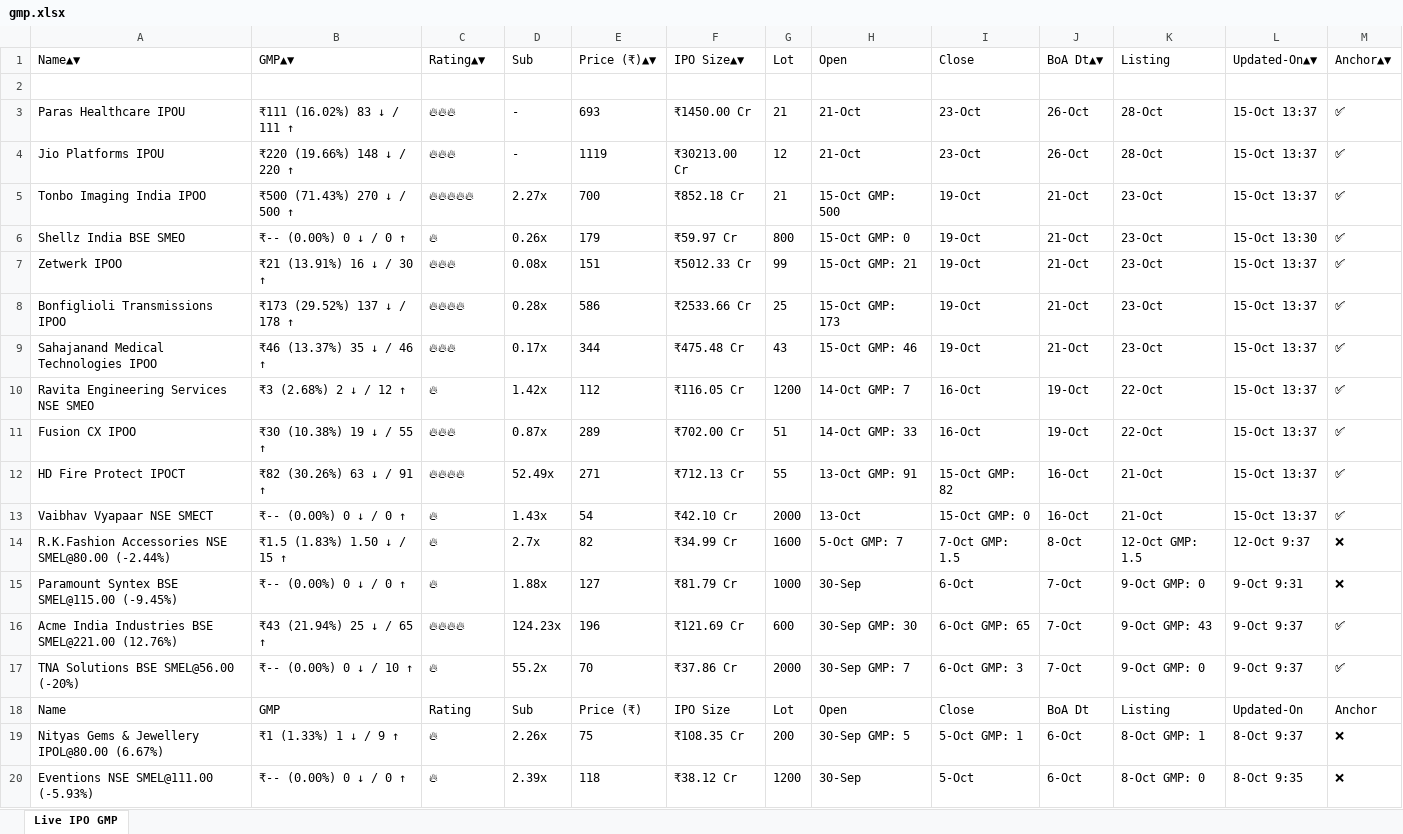
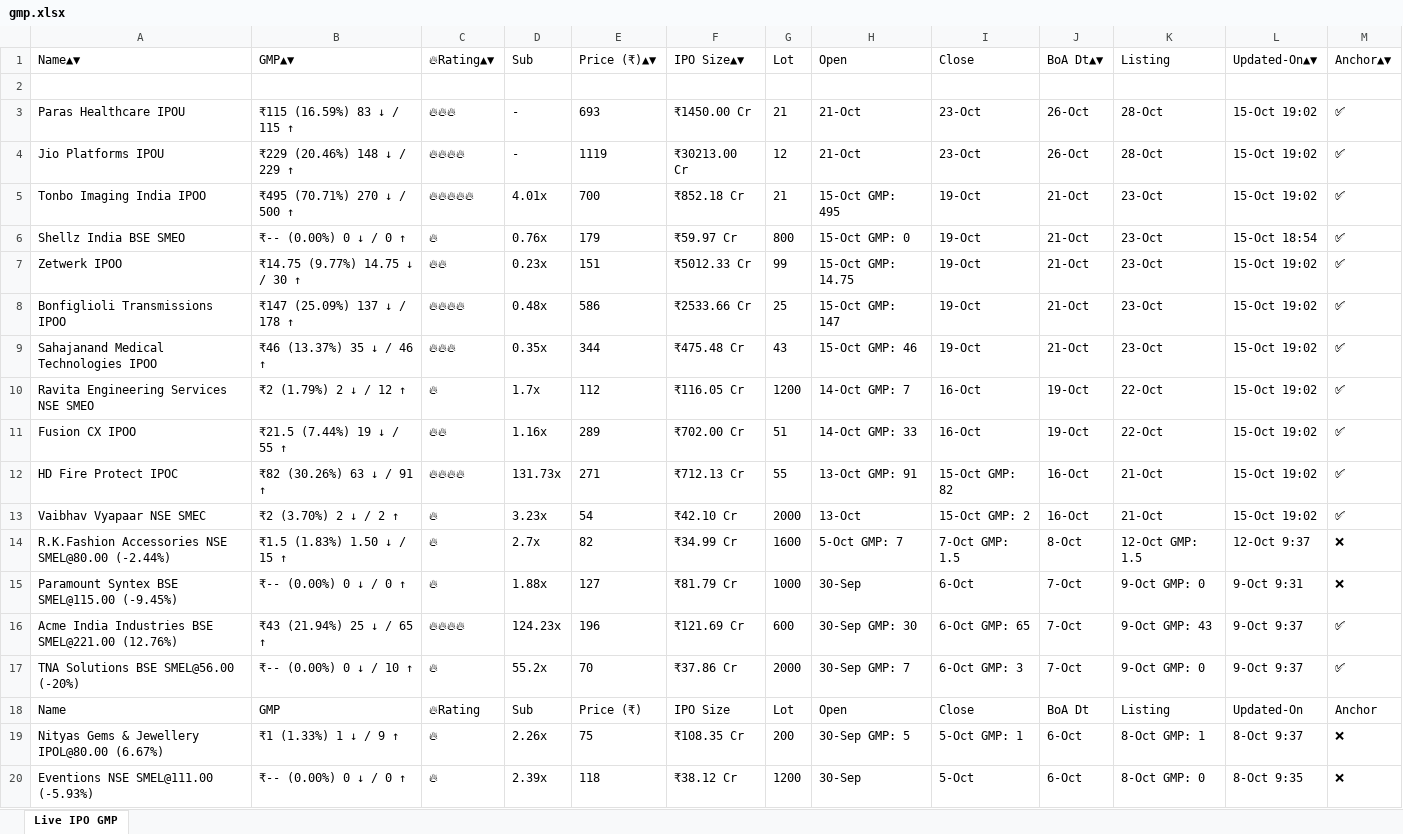
Before and after one commit to ayushpdkushwaha1/ipo-gmp-bot, an Excel workbook: files/gmp.xlsx, sheet Live IPO GMP, drawn as a sheet; only a part is shown; values as stored, in another font and other column widths than the file's, no borders; the diff covers the shown part only; the diff names each change by its address in the sheet, - before the commit and + after, or states it on an @@ line.

```diff
--- a/files/gmp.xlsx (sheet Live IPO GMP)
+++ b/files/gmp.xlsx (sheet Live IPO GMP)
-C1: Rating▲▼
+C1: 🔥Rating▲▼
-B3: ₹111 (16.02%) 83 ↓ / 111 ↑
+B3: ₹115 (16.59%) 83 ↓ / 115 ↑
-L3:L5: 15-Oct 13:37
+L3:L5: 15-Oct 19:02
-B4: ₹220 (19.66%) 148 ↓ / 220 ↑
+B4: ₹229 (20.46%) 148 ↓ / 229 ↑
-C4: 🔥🔥🔥
+C4: 🔥🔥🔥🔥
-B5: ₹500 (71.43%) 270 ↓ / 500 ↑
+B5: ₹495 (70.71%) 270 ↓ / 500 ↑
-D5: 2.27x
+D5: 4.01x
-H5: 15-Oct GMP: 500
+H5: 15-Oct GMP: 495
-D6: 0.26x
+D6: 0.76x
-L6: 15-Oct 13:30
+L6: 15-Oct 18:54
-B7: ₹21 (13.91%) 16 ↓ / 30 ↑
+B7: ₹14.75 (9.77%) 14.75 ↓ / 30 ↑
-C7: 🔥🔥🔥
+C7: 🔥🔥
-D7: 0.08x
+D7: 0.23x
-H7: 15-Oct GMP: 21
+H7: 15-Oct GMP: 14.75
-L7:L13: 15-Oct 13:37
+L7:L13: 15-Oct 19:02
-B8: ₹173 (29.52%) 137 ↓ / 178 ↑
+B8: ₹147 (25.09%) 137 ↓ / 178 ↑
-D8: 0.28x
+D8: 0.48x
-H8: 15-Oct GMP: 173
+H8: 15-Oct GMP: 147
-D9: 0.17x
+D9: 0.35x
-B10: ₹3 (2.68%) 2 ↓ / 12 ↑
+B10: ₹2 (1.79%) 2 ↓ / 12 ↑
-D10: 1.42x
+D10: 1.7x
-B11: ₹30 (10.38%) 19 ↓ / 55 ↑
+B11: ₹21.5 (7.44%) 19 ↓ / 55 ↑
-C11: 🔥🔥🔥
+C11: 🔥🔥
-D11: 0.87x
+D11: 1.16x
-A12: HD Fire Protect IPOCT
+A12: HD Fire Protect IPOC
-D12: 52.49x
+D12: 131.73x
-A13: Vaibhav Vyapaar NSE SMECT
+A13: Vaibhav Vyapaar NSE SMEC
-B13: ₹-- (0.00%) 0 ↓ / 0 ↑
+B13: ₹2 (3.70%) 2 ↓ / 2 ↑
-D13: 1.43x
+D13: 3.23x
-I13: 15-Oct GMP: 0
+I13: 15-Oct GMP: 2
-C18: Rating
+C18: 🔥Rating
```
Also changed, not shown: 2 edited cells elsewhere in this sheet, files/Mainboard_IPOs.xlsx, files/SME_IPOs.xlsx, 2 other files.
